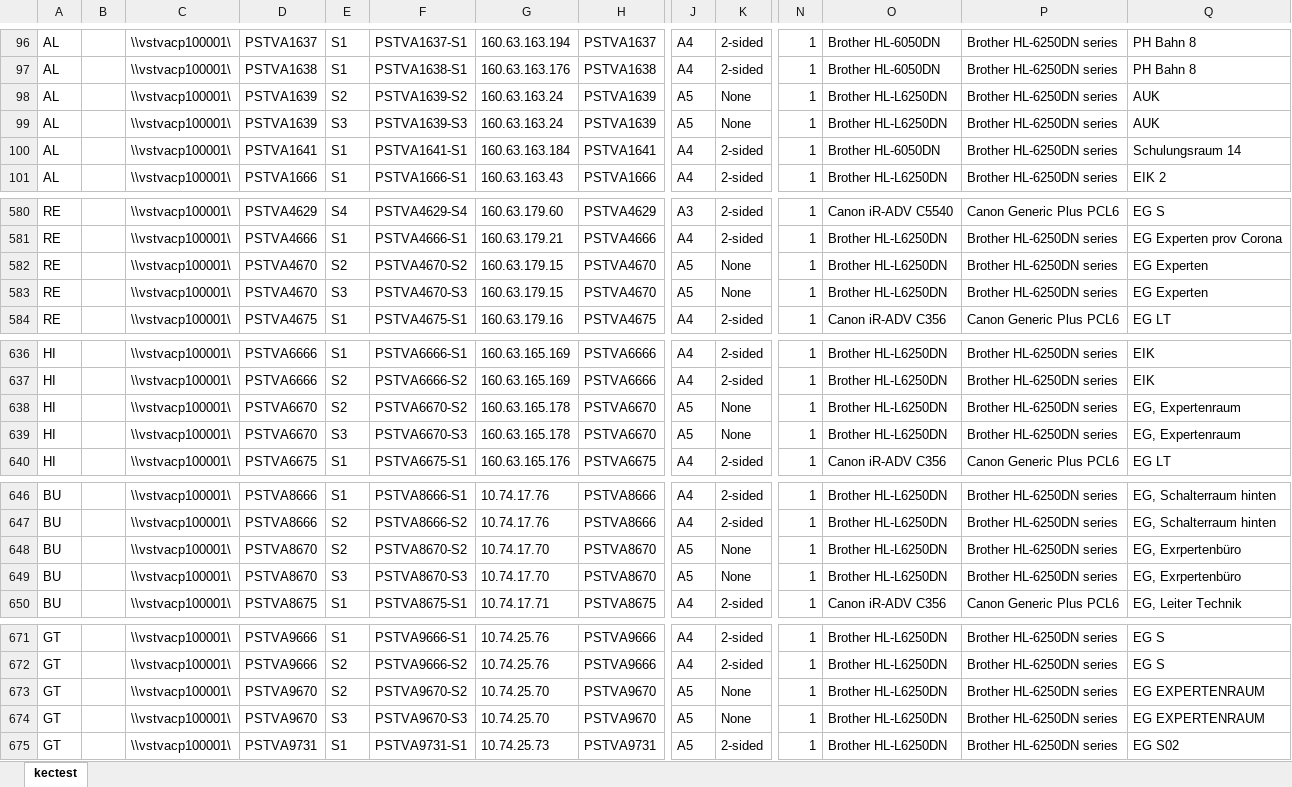
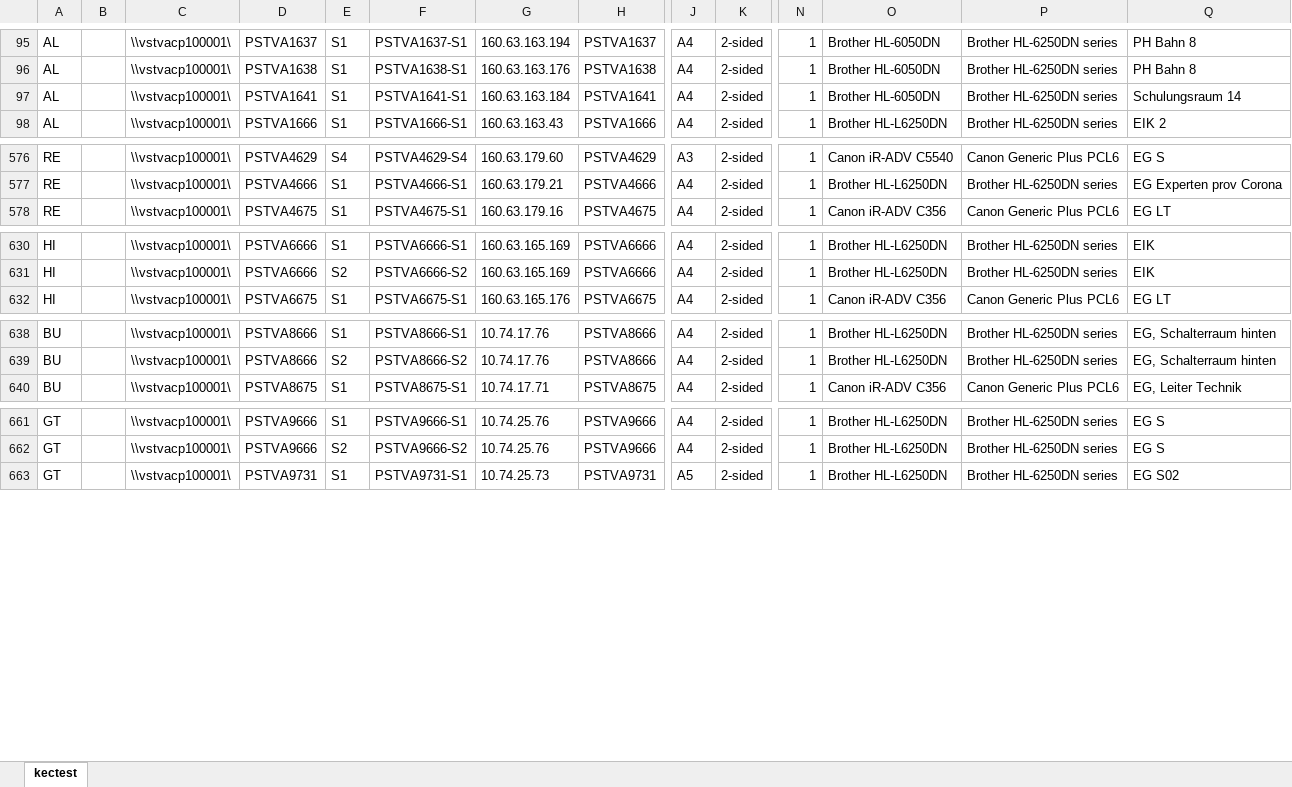
Before and after one commit to weitnow/PrinterListHelper, an Excel workbook: output/robot_printerserver_all_printers.xlsx, sheet kectest, drawn as a sheet; only a part is shown, gaps mark what is left out; values as stored, in another font and other column widths than the file's, no borders; rows hold the shown columns only; the diff covers the shown part only; the diff names each change by its address in the sheet, - before the commit and + after, or states it on an @@ line.

```diff
--- a/output/robot_printerserver_all_printers.xlsx (sheet kectest)
+++ b/output/robot_printerserver_all_printers.xlsx (sheet kectest)
-row 98: AL |  | \\vstvacp100001\ | PSTVA1639 | S2 | PSTVA1639-S2 | 160.63.163.24 | PSTVA1639 | A5 | None | 1 | Brother HL-L6250DN | Brother HL-6250DN series | AUK
-row 99: AL |  | \\vstvacp100001\ | PSTVA1639 | S3 | PSTVA1639-S3 | 160.63.163.24 | PSTVA1639 | A5 | None | 1 | Brother HL-L6250DN | Brother HL-6250DN series | AUK
-row 582: RE |  | \\vstvacp100001\ | PSTVA4670 | S2 | PSTVA4670-S2 | 160.63.179.15 | PSTVA4670 | A5 | None | 1 | Brother HL-L6250DN | Brother HL-6250DN series | EG Experten
-row 583: RE |  | \\vstvacp100001\ | PSTVA4670 | S3 | PSTVA4670-S3 | 160.63.179.15 | PSTVA4670 | A5 | None | 1 | Brother HL-L6250DN | Brother HL-6250DN series | EG Experten
-row 638: HI |  | \\vstvacp100001\ | PSTVA6670 | S2 | PSTVA6670-S2 | 160.63.165.178 | PSTVA6670 | A5 | None | 1 | Brother HL-L6250DN | Brother HL-6250DN series | EG, Expertenraum
-row 639: HI |  | \\vstvacp100001\ | PSTVA6670 | S3 | PSTVA6670-S3 | 160.63.165.178 | PSTVA6670 | A5 | None | 1 | Brother HL-L6250DN | Brother HL-6250DN series | EG, Expertenraum
-row 648: BU |  | \\vstvacp100001\ | PSTVA8670 | S2 | PSTVA8670-S2 | 10.74.17.70 | PSTVA8670 | A5 | None | 1 | Brother HL-L6250DN | Brother HL-6250DN series | EG, Exrpertenbüro
-row 649: BU |  | \\vstvacp100001\ | PSTVA8670 | S3 | PSTVA8670-S3 | 10.74.17.70 | PSTVA8670 | A5 | None | 1 | Brother HL-L6250DN | Brother HL-6250DN series | EG, Exrpertenbüro
-row 673: GT |  | \\vstvacp100001\ | PSTVA9670 | S2 | PSTVA9670-S2 | 10.74.25.70 | PSTVA9670 | A5 | None | 1 | Brother HL-L6250DN | Brother HL-6250DN series | EG EXPERTENRAUM
-row 674: GT |  | \\vstvacp100001\ | PSTVA9670 | S3 | PSTVA9670-S3 | 10.74.25.70 | PSTVA9670 | A5 | None | 1 | Brother HL-L6250DN | Brother HL-6250DN series | EG EXPERTENRAUM
```
Also changed, not shown: 2 removed rows and 6 edited cells elsewhere in this sheet, input/printers_by_department/ZUL.xlsx, output/robot_cari_only_cari_relevant.xlsx, 7 other files.
